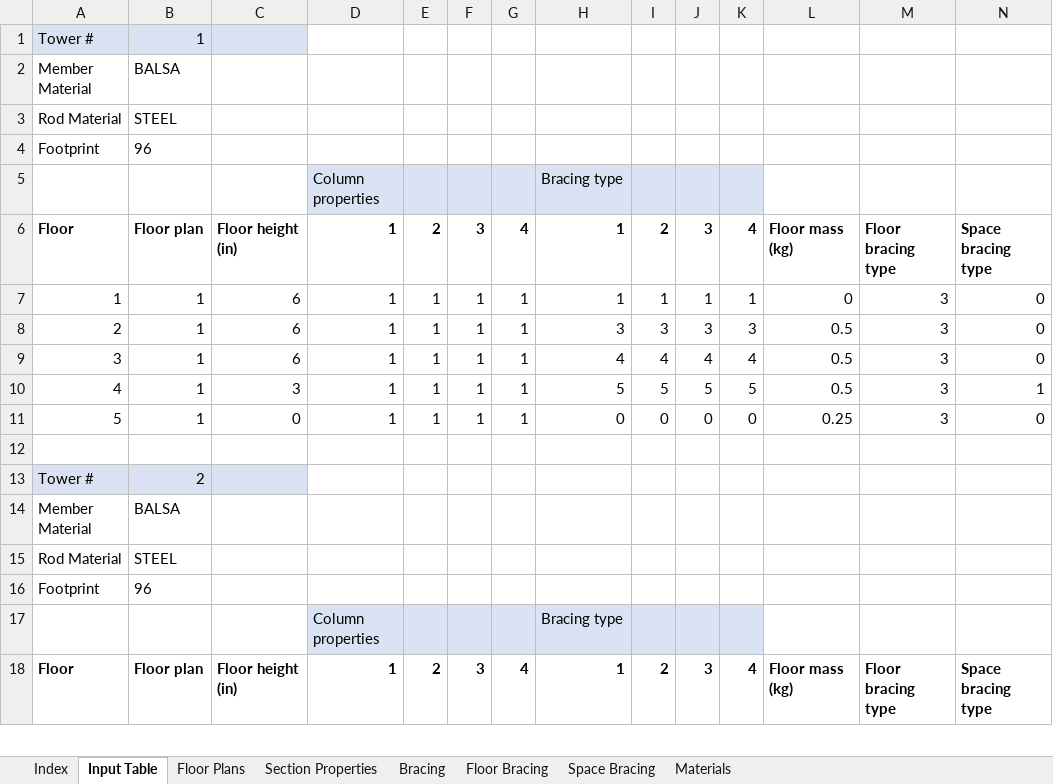
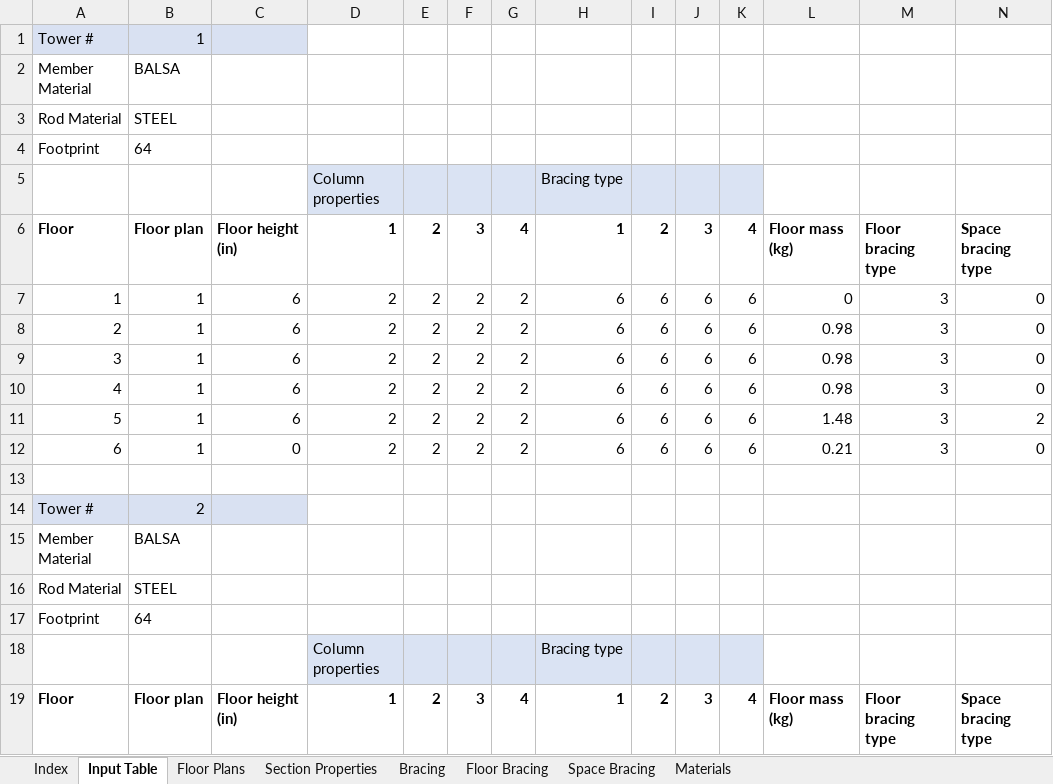
Before and after one commit to shirleyzhang2/Autobuilder-2.0, an Excel workbook: Auto-Builder.xlsm, sheet Input Table, drawn as a sheet; only a part is shown; values as stored, in another font and other column widths than the file's, no borders; removed rows and columns are numbered as before the commit, all else as after; the diff covers the shown part only; the diff names each change by its address in the sheet, - before the commit and + after, or states it on an @@ line.

```diff
--- a/Auto-Builder.xlsm (sheet Input Table)
+++ b/Auto-Builder.xlsm (sheet Input Table)
-B4: 96
+B4: 64
-D7:D9: 1
+D7:D9: 2
-E7:E9: 1
+E7:E9: 2
-F7:F9: 1
+F7:F9: 2
-G7:G9: 1
+G7:G9: 2
-H7: 1
+H7: 6
-I7: 1
+I7: 6
-J7: 1
+J7: 6
-K7: 1
+K7: 6
-H8: 3
+H8: 6
-I8: 3
+I8: 6
-J8: 3
+J8: 6
-K8: 3
+K8: 6
-L8:L9: 0.5
+L8:L9: 0.98
-H9: 4
+H9: 6
-I9: 4
+I9: 6
-J9: 4
+J9: 6
-K9: 4
+K9: 6
-row 10: 4 | 1 | 3 | 1 | 1 | 1 | 1 | 5 | 5 | 5 | 5 | 0.5 | 3 | 1
-row 11: 5 | 1 | 0 | 1 | 1 | 1 | 1 | 0 | 0 | 0 | 0 | 0.25 | 3 | 0
+row 10: 4 | 1 | 6 | 2 | 2 | 2 | 2 | 6 | 6 | 6 | 6 | 0.98 | 3 | 0
+row 11: 5 | 1 | 6 | 2 | 2 | 2 | 2 | 6 | 6 | 6 | 6 | 1.48 | 3 | 2
+row 12: 6 | 1 | 0 | 2 | 2 | 2 | 2 | 6 | 6 | 6 | 6 | 0.21 | 3 | 0
-B17: 96
+B17: 64
```
Also changed, not shown: 56 added rows, 23 removed rows and 81 edited cells elsewhere in this sheet, sheet Floor Plans, sheet Space Bracing, sheet Bracing, sheet Section Properties, sheet Index, 1 other file.
